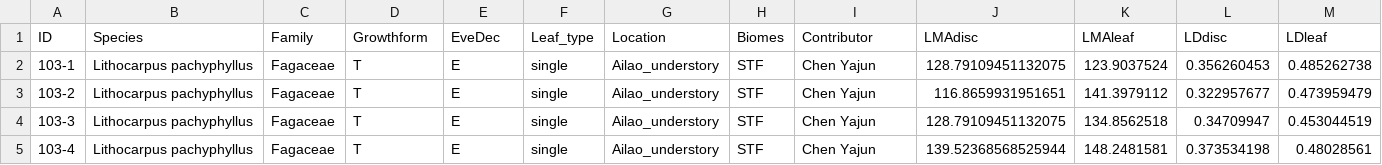
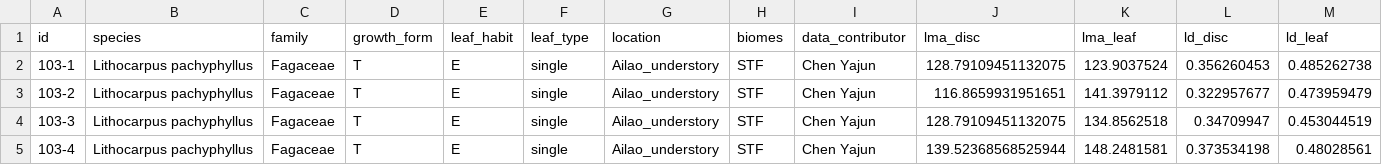
Before and after one commit to mattocci27/leaf-disc, a CSV file: data/tree_data.csv, drawn as a sheet; only a part is shown; removed rows and columns are numbered as before the commit, all else as after; rows hold the shown columns only; the diff names each change by its address in the sheet, - before the commit and + after, or states it on an @@ line.

```diff
--- a/data/tree_data.csv
+++ b/data/tree_data.csv
-row 1: ID | Species | Family | Growthform | EveDec | Leaf_type | Location | Biomes | Contributor | LMAdisc | LMAleaf | LDdisc | LDleaf
+row 1: id | species | family | growth_form | leaf_habit | leaf_type | location | biomes | data_contributor | lma_disc | lma_leaf | ld_disc | ld_leaf
```
Also changed, not shown: data/full_data_cv.csv, 10 other files.
